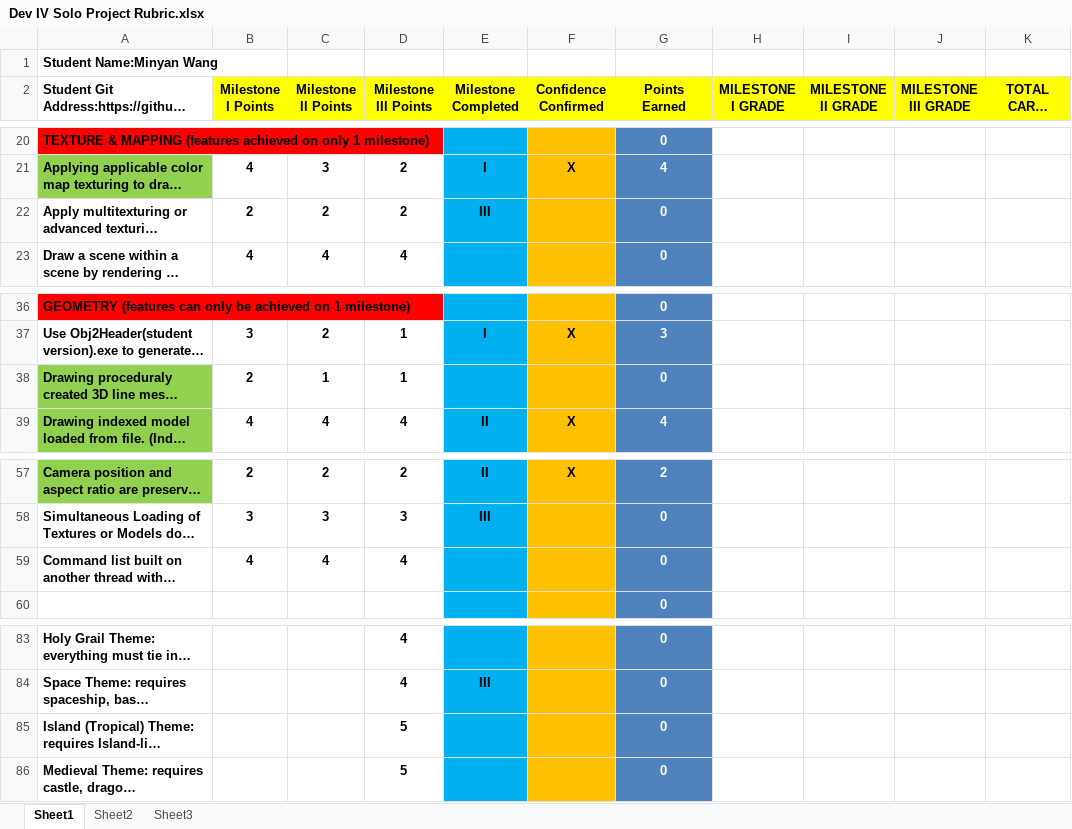
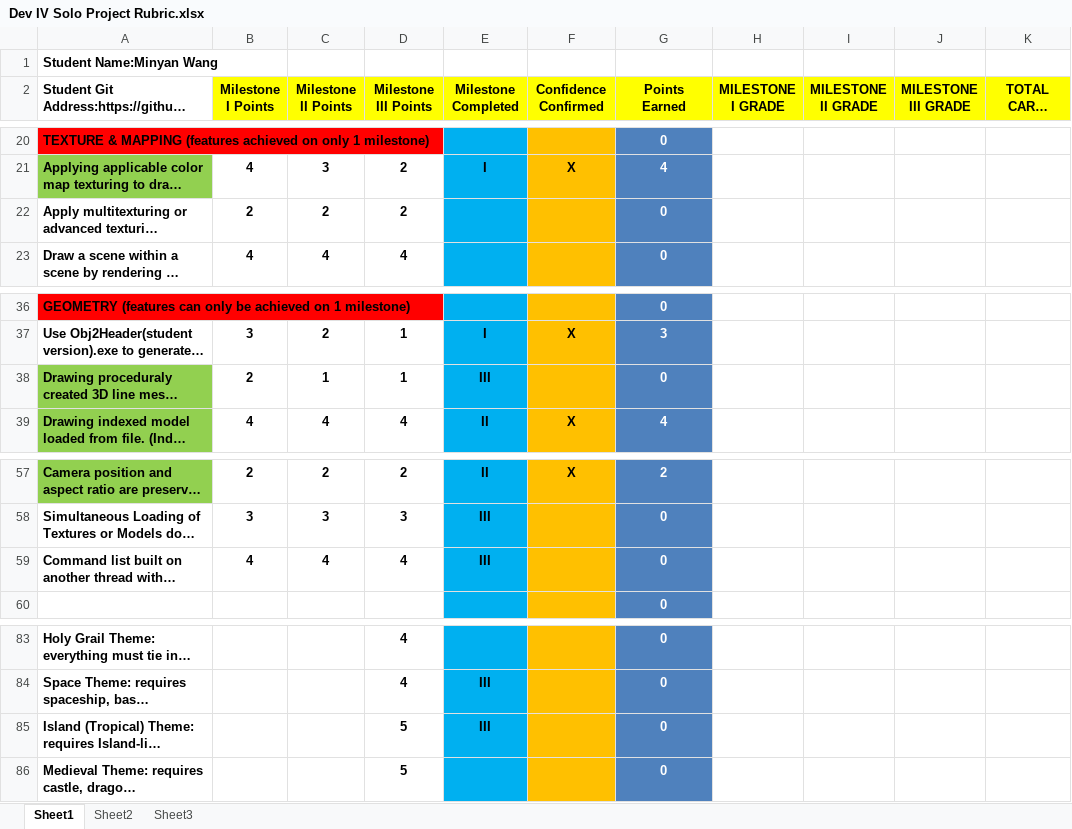
Before and after one commit to wong2008x/Project_Drifted, an Excel workbook: Dev IV Solo Project Rubric.xlsx, sheet Sheet1, drawn as a sheet; only a part is shown, gaps mark what is left out; long unchanged cells end in …; values as stored, in another font and other column widths than the file's, no borders; conditional formats not drawn; the diff names each change by its address in the sheet, - before the commit and + after, or states it on an @@ line.

```diff
--- a/Dev IV Solo Project Rubric.xlsx (sheet Sheet1)
+++ b/Dev IV Solo Project Rubric.xlsx (sheet Sheet1)
-E22 (Milestone Completed): III
+E22 (Milestone Completed): (empty)
-E38 (Milestone Completed): (empty)
+E38 (Milestone Completed): III
-E59 (Milestone Completed): (empty)
+E59 (Milestone Completed): III
-E85 (Milestone Completed): (empty)
+E85 (Milestone Completed): III
```
Also changed, not shown: 13 other files.
